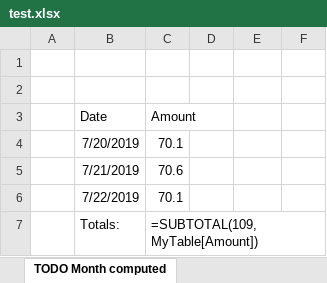
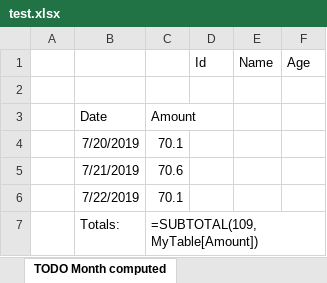
Before and after one commit to atocqueville/cra-generator, an Excel workbook: test.xlsx, sheet TODO Month computed, drawn as a sheet; values as stored, in another font and other column widths than the file's, no borders; formulas without a stored value are shown as written; table styles not drawn; the diff names each change by its address in the sheet, - before the commit and + after, or states it on an @@ line.

```diff
--- a/test.xlsx (sheet TODO Month computed)
+++ b/test.xlsx (sheet TODO Month computed)
-row 1: (empty)
+row 1:  |  |  | Id | Name | Age
```
Also changed, not shown: 29 other files.
